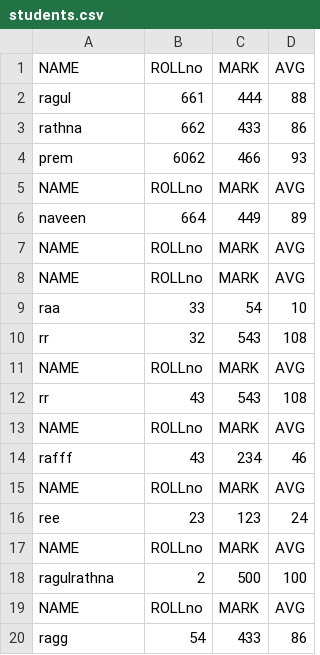
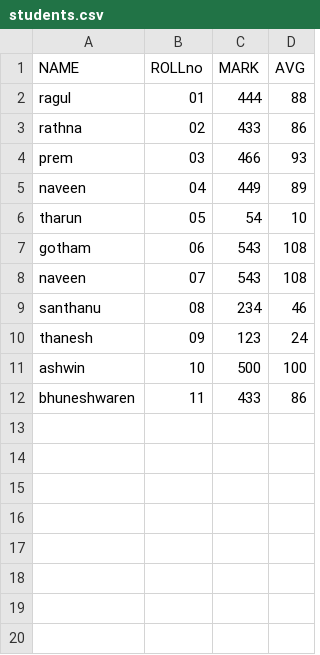
Before and after one commit to ragulrathnat/traning_palnning, a CSV file: students.csv, drawn as a sheet.

```diff
--- a/students.csv
+++ b/students.csv
@@ -1,20 +1,12 @@
 NAME,ROLLno,MARK,AVG
-ragul,661,444,88
-rathna,662,433,86
-prem,6062,466,93
-NAME,ROLLno,MARK,AVG
-naveen,664,449,89
-NAME,ROLLno,MARK,AVG
-NAME,ROLLno,MARK,AVG
-raa,33,54,10
-rr,32,543,108
-NAME,ROLLno,MARK,AVG
-rr,43,543,108
-NAME,ROLLno,MARK,AVG
-rafff,43,234,46
-NAME,ROLLno,MARK,AVG
-ree,23,123,24
-NAME,ROLLno,MARK,AVG
-ragulrathna,2,500,100
-NAME,ROLLno,MARK,AVG
-ragg,54,433,86
+ragul,01,444,88
+rathna,02,433,86
+prem,03,466,93
+naveen,04,449,89
+tharun,05,54,10
+gotham,06,543,108
+naveen,07,543,108
+santhanu,08,234,46
+thanesh,09,123,24
+ashwin,10,500,100
+bhuneshwaren,11,433,86
```
Also changed, not shown: 3 other files.
